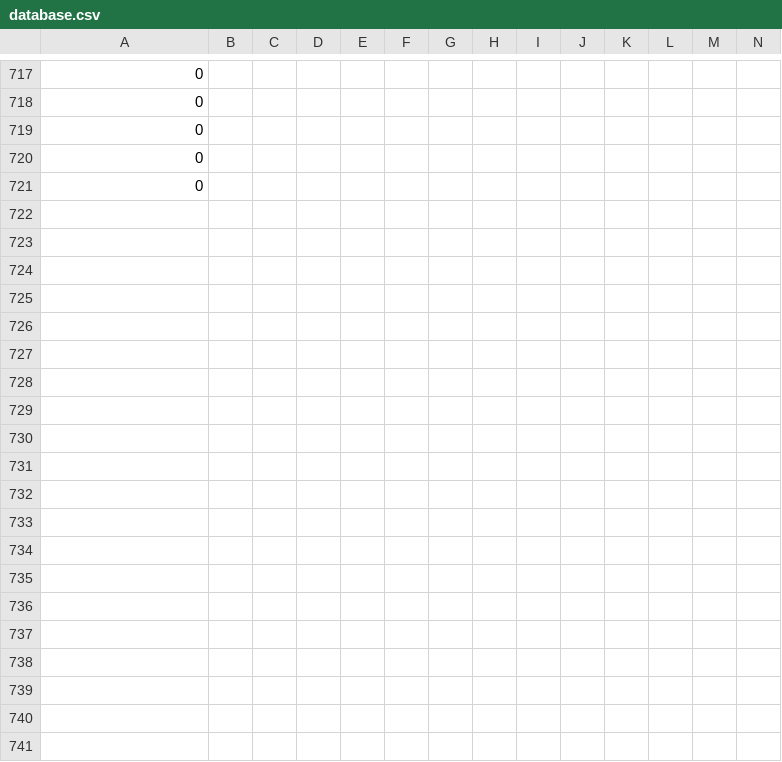
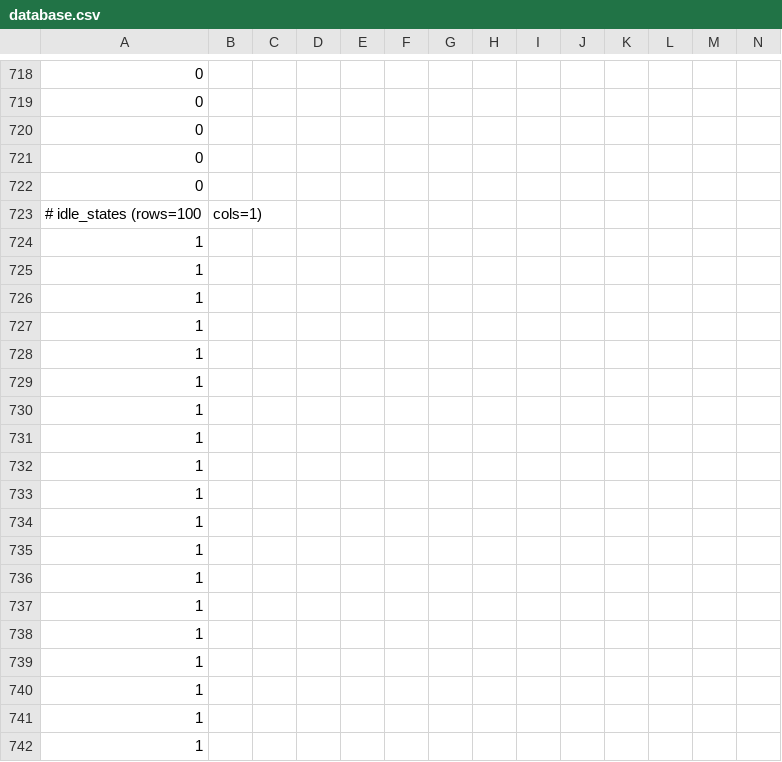
Before and after one commit to Frmeta/learned-motion-matching, a CSV file: resources/bin/database.csv, drawn as a sheet; only a part is shown, gaps mark what is left out; rows hold the shown columns only; the diff covers the shown part only; the diff names each change by its address in the sheet, - before the commit and + after, or states it on an @@ line.

Commit message:
idle gait

```diff
--- a/resources/bin/database.csv
+++ b/resources/bin/database.csv
+row 723: # idle_states (rows=100 | cols=1)
+row 724: 1
+row 725: 1
+row 726: 1
+row 727: 1
+row 728: 1
+row 729: 1
+row 730: 1
+row 731: 1
+row 732: 1
+row 733: 1
+row 734: 1
+row 735: 1
+row 736: 1
+row 737: 1
+row 738: 1
+row 739: 1
+row 740: 1
+row 741: 1
+row 742: 1
```
Also changed, not shown: 82 added rows and 27 edited cells elsewhere in this file, 5 other files.
